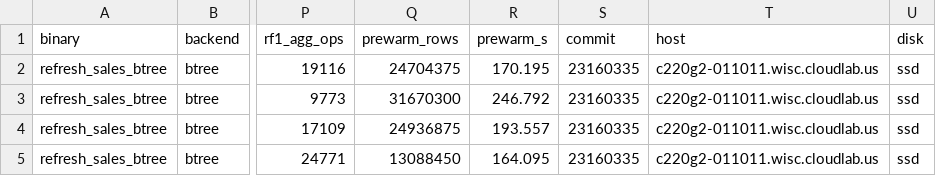
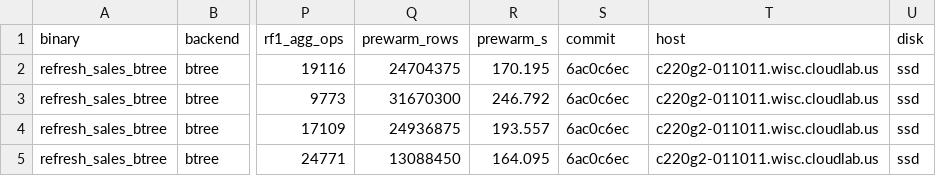
Before and after one commit to alicia-lyu/leanstore, a CSV file: paper-data/2026-05-24-refresh-prewarm9/summary/refresh_prewarm9_throughput.csv, drawn as a sheet; only a part is shown, gaps mark what is left out; the diff names each change by its address in the sheet, - before the commit and + after, or states it on an @@ line.

```diff
--- a/paper-data/2026-05-24-refresh-prewarm9/summary/refresh_prewarm9_throughput.csv
+++ b/paper-data/2026-05-24-refresh-prewarm9/summary/refresh_prewarm9_throughput.csv
-S2:S5 (commit): 23160335
+S2:S5 (commit): 6ac0c6ec
```
Also changed, not shown: 4 other files.
